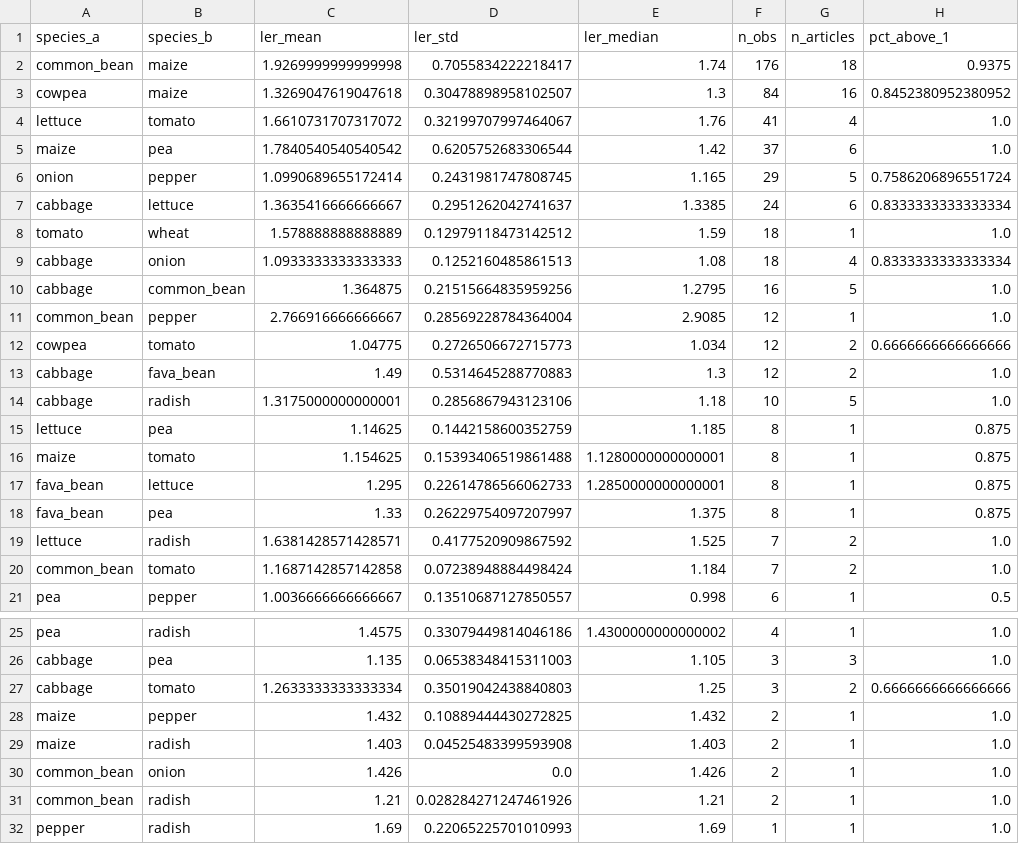
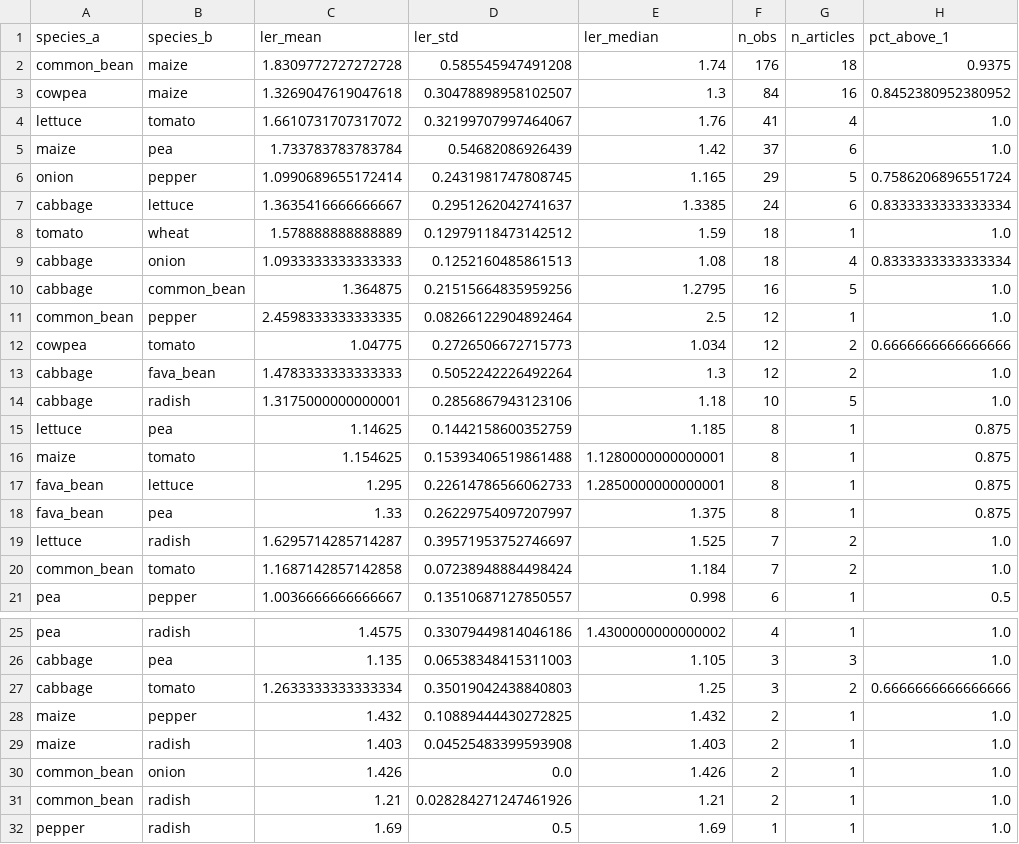
Before and after one commit to andyje-dev/polyculture-qubo, a CSV file: data/processed/pairwise_ler_stats.csv, drawn as a sheet; only a part is shown, gaps mark what is left out.

```diff
--- a/data/processed/pairwise_ler_stats.csv
+++ b/data/processed/pairwise_ler_stats.csv
@@ -1,6 +1,6 @@
 species_a,species_b,ler_mean,ler_std,ler_median,n_obs,n_articles,pct_above_1
-common_bean,maize,1.9269999999999998,0.7055834222218417,1.74,176,18,0.9375
+common_bean,maize,1.8309772727272728,0.585545947491208,1.74,176,18,0.9375
 cowpea,maize,1.3269047619047618,0.30478898958102507,1.3,84,16,0.8452380952380952
 lettuce,tomato,1.6610731707317072,0.32199707997464067,1.76,41,4,1.0
-maize,pea,1.7840540540540542,0.6205752683306544,1.42,37,6,1.0
+maize,pea,1.733783783783784,0.54682086926439,1.42,37,6,1.0
 onion,pepper,1.0990689655172414,0.2431981747808745,1.165,29,5,0.7586206896551724
@@ -10,5 +10,5 @@ cabbage,onion,1.0933333333333333,0.1252160485861513,1.08,18,4,0.8333333333333334
 cabbage,common_bean,1.364875,0.21515664835959256,1.2795,16,5,1.0
-common_bean,pepper,2.766916666666667,0.28569228784364004,2.9085,12,1,1.0
+common_bean,pepper,2.4598333333333335,0.08266122904892464,2.5,12,1,1.0
 cowpea,tomato,1.04775,0.2726506672715773,1.034,12,2,0.6666666666666666
-cabbage,fava_bean,1.49,0.5314645288770883,1.3,12,2,1.0
+cabbage,fava_bean,1.4783333333333333,0.5052242226492264,1.3,12,2,1.0
 cabbage,radish,1.3175000000000001,0.2856867943123106,1.18,10,5,1.0
@@ -18,3 +18,3 @@ fava_bean,lettuce,1.295,0.22614786566062733,1.2850000000000001,8,1,0.875
 fava_bean,pea,1.33,0.26229754097207997,1.375,8,1,0.875
-lettuce,radish,1.6381428571428571,0.4177520909867592,1.525,7,2,1.0
+lettuce,radish,1.6295714285714287,0.39571953752746697,1.525,7,2,1.0
 common_bean,tomato,1.1687142857142858,0.07238948884498424,1.184,7,2,1.0
@@ -31,2 +31,2 @@ common_bean,onion,1.426,0.0,1.426,2,1,1.0
 common_bean,radish,1.21,0.028284271247461926,1.21,2,1,1.0
-pepper,radish,1.69,0.22065225701010993,1.69,1,1,1.0
+pepper,radish,1.69,0.5,1.69,1,1,1.0
```
Also changed, not shown: data/processed/confidence_matrix.csv, data/processed/interaction_matrix.csv, 5 other files.
